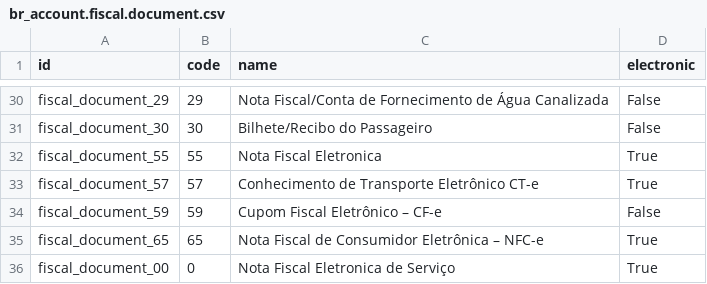
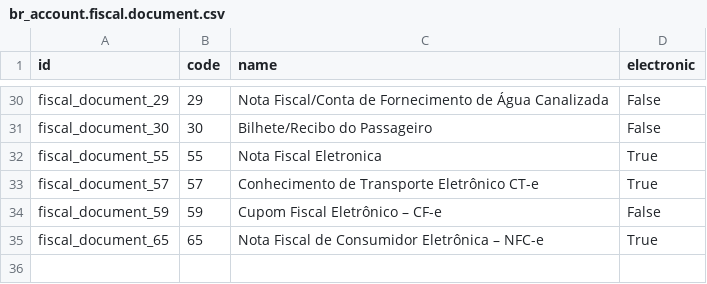
Before and after one commit to sasakuma/odoo-brasil-addons, a CSV file: br_data_account/data/br_account.fiscal.document.csv, drawn as a sheet; only a part is shown, gaps mark what is left out; the diff names each change by its address in the sheet, - before the commit and + after, or states it on an @@ line.

```diff
--- a/br_data_account/data/br_account.fiscal.document.csv
+++ b/br_data_account/data/br_account.fiscal.document.csv
-row 36: fiscal_document_00 | 0 | Nota Fiscal Eletronica de Serviço | True
```
Also changed, not shown: 2 other files.
